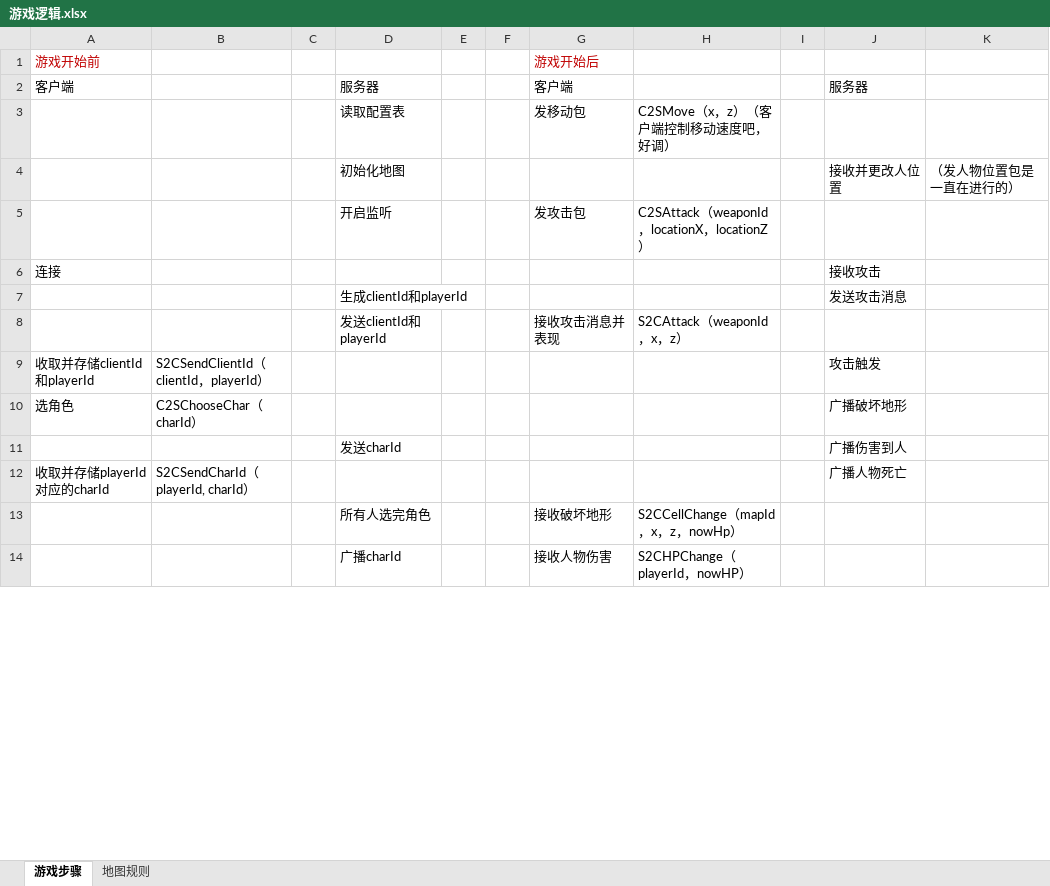
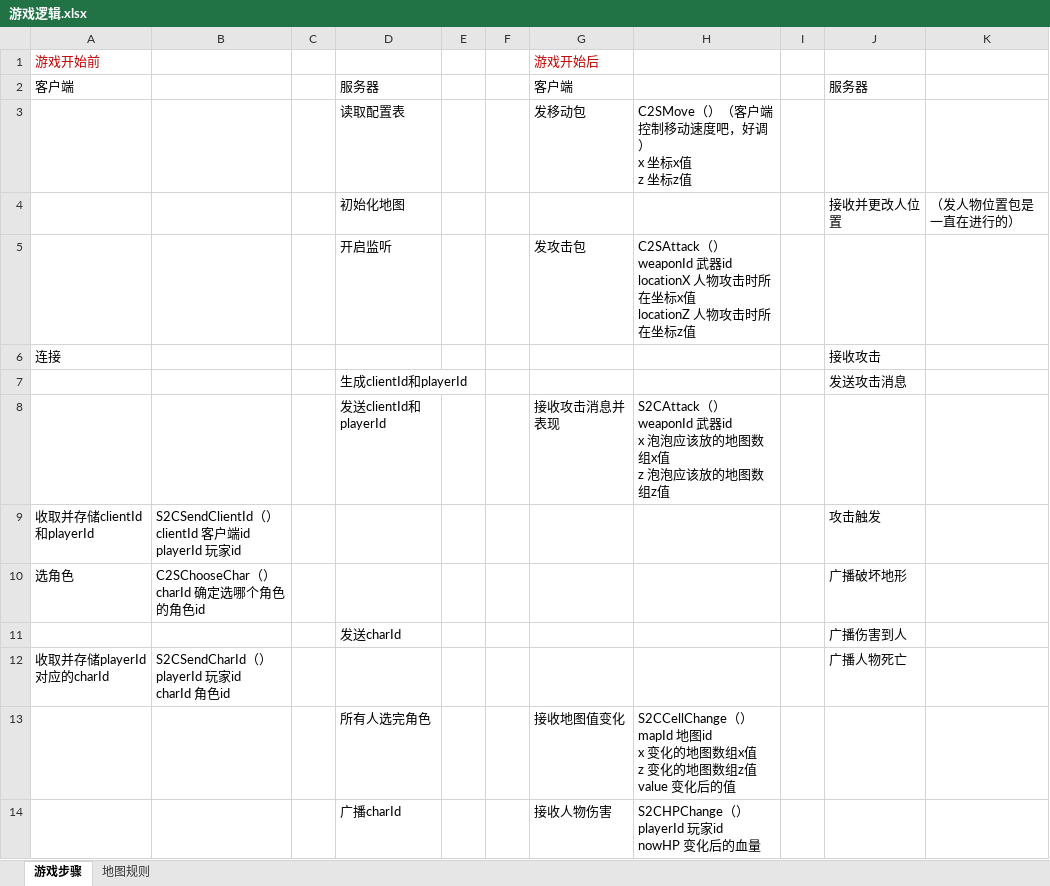
Before and after one commit to East8Safety/Project-Server, an Excel workbook: File/游戏逻辑.xlsx, sheet 游戏步骤, drawn as a sheet; only a part is shown; values as stored, in another font and other column widths than the file's, no borders; removed rows and columns are numbered as before the commit, all else as after; ↵ is a line break in a cell; the diff covers the shown part only; the diff names each change by its address in the sheet, - before the commit and + after, or states it on an @@ line.

Commit message:
增加参数解释

```diff
--- a/File/游戏逻辑.xlsx (sheet 游戏步骤)
+++ b/File/游戏逻辑.xlsx (sheet 游戏步骤)
-H3: C2SMove（x，z）（客户端控制移动速度吧，好调）
+H3: C2SMove（）（客户端控制移动速度吧，好调） ↵ x 坐标x值 ↵ z 坐标z值
-H5: C2SAttack（weaponId，locationX，locationZ）
+H5: C2SAttack（） ↵ weaponId 武器id ↵ locationX 人物攻击时所在坐标x值 ↵ locationZ 人物攻击时所在坐标z值
-H8: S2CAttack（weaponId，x，z）
+H8: S2CAttack（） ↵ weaponId 武器id ↵ x 泡泡应该放的地图数组x值 ↵ z 泡泡应该放的地图数组z值
-B9: S2CSendClientId（clientId，playerId）
+B9: S2CSendClientId（） ↵ clientId 客户端id ↵ playerId 玩家id
-B10: C2SChooseChar（charId）
+B10: C2SChooseChar（） ↵ charId 确定选哪个角色的角色id
-B12: S2CSendCharId（playerId, charId）
+B12: S2CSendCharId（） ↵ playerId 玩家id ↵ charId 角色id
-row 13:  |  |  | 所有人选完角色 |  |  | 接收破坏地形 | S2CCellChange（mapId，x，z，nowHp）
+row 13:  |  |  | 所有人选完角色 |  |  | 接收地图值变化 | S2CCellChange（） ↵ mapId 地图id ↵ x 变化的地图数组x值 ↵ z 变化的地图数组z值 ↵ value 变化后的值
-H14: S2CHPChange（playerId，nowHP）
+H14: S2CHPChange（） ↵ playerId 玩家id ↵ nowHP 变化后的血量
```
Also changed, not shown: 10 edited cells elsewhere in this sheet.
